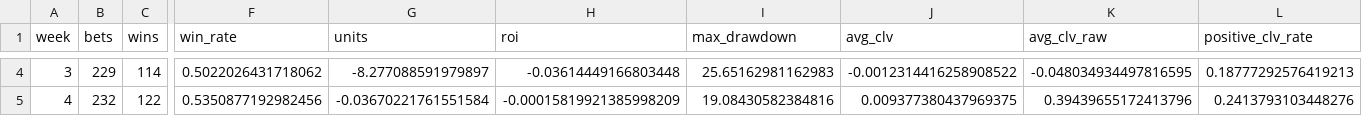
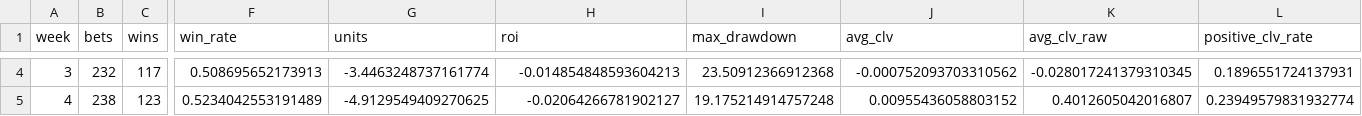
Before and after one commit to konnorharbin-star/harbin-sports-analytics, a CSV file: reports/backtest_by_week.csv, drawn as a sheet; only a part is shown, gaps mark what is left out; the diff covers the shown part only; the diff names each change by its address in the sheet, - before the commit and + after, or states it on an @@ line.

```diff
--- a/reports/backtest_by_week.csv
+++ b/reports/backtest_by_week.csv
-B4 (bets): 229
+B4 (bets): 232
-C4 (wins): 114
+C4 (wins): 117
-F4 (win_rate): 0.5022026431718062
+F4 (win_rate): 0.508695652173913
-G4 (units): -8.277088591979897
+G4 (units): -3.4463248737161774
-H4 (roi): -0.03614449166803448
+H4 (roi): -0.014854848593604213
-I4 (max_drawdown): 25.65162981162983
+I4 (max_drawdown): 23.50912366912368
-J4 (avg_clv): -0.0012314416258908522
+J4 (avg_clv): -0.000752093703310562
-K4 (avg_clv_raw): -0.048034934497816595
+K4 (avg_clv_raw): -0.028017241379310345
-L4 (positive_clv_rate): 0.18777292576419213
+L4 (positive_clv_rate): 0.1896551724137931
-B5 (bets): 232
+B5 (bets): 238
-C5 (wins): 122
+C5 (wins): 123
-F5 (win_rate): 0.5350877192982456
+F5 (win_rate): 0.5234042553191489
-G5 (units): -0.03670221761551584
+G5 (units): -4.9129549409270625
-H5 (roi): -0.00015819921385998209
+H5 (roi): -0.02064266781902127
-I5 (max_drawdown): 19.08430582384816
+I5 (max_drawdown): 19.175214914757248
-J5 (avg_clv): 0.009377380437969375
+J5 (avg_clv): 0.00955436058803152
-K5 (avg_clv_raw): 0.39439655172413796
+K5 (avg_clv_raw): 0.4012605042016807
-L5 (positive_clv_rate): 0.2413793103448276
+L5 (positive_clv_rate): 0.23949579831932774
```
Also changed, not shown: 177 edited cells elsewhere in this file, reports/backtest_bets.csv, reports/backtest_by_conference.csv, 12 other files.
